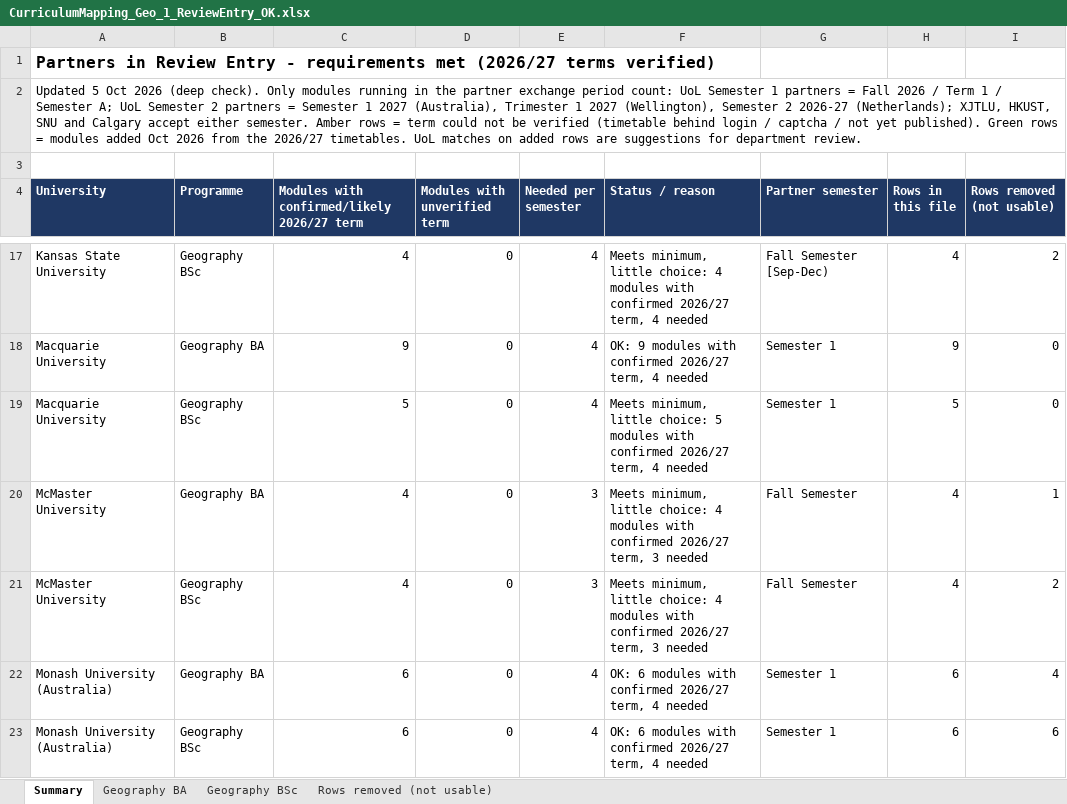
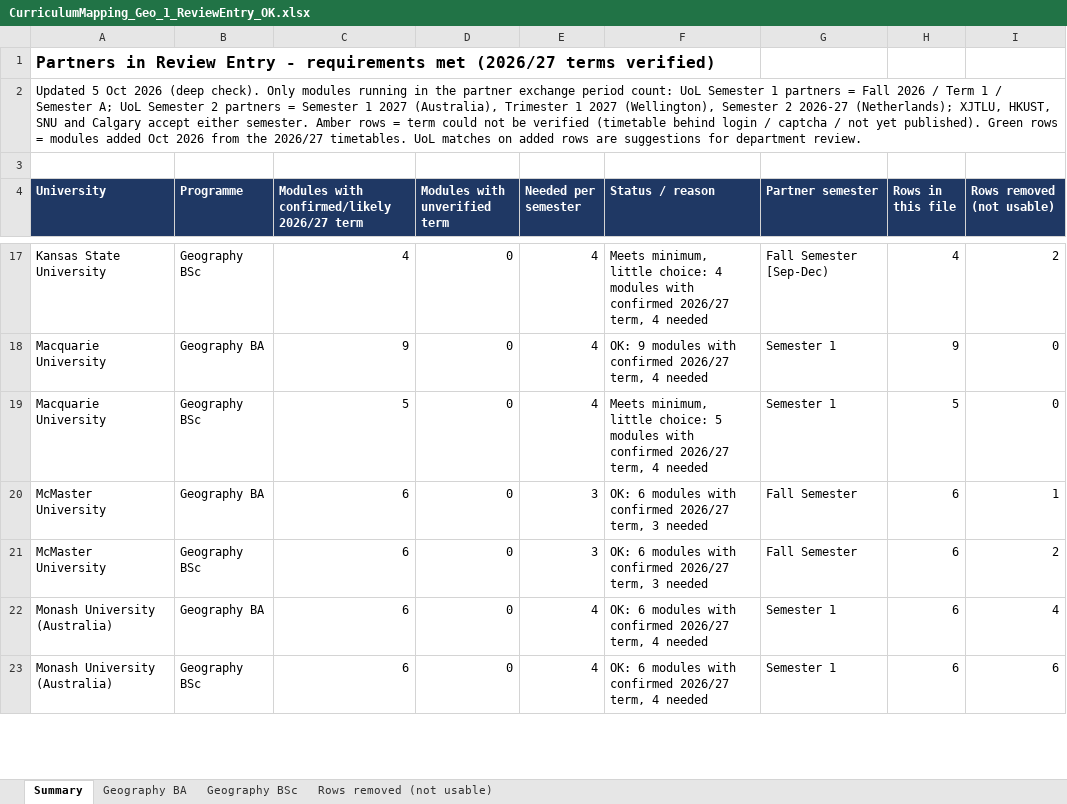
Before and after one commit to g-filomena/GeoMason-light, an Excel workbook: curriculum_mapping_2026-27/CurriculumMapping_Geo_1_ReviewEntry_OK.xlsx, sheet Summary, drawn as a sheet; only a part is shown, gaps mark what is left out; values as stored, in another font and other column widths than the file's, no borders; the diff names each change by its address in the sheet, - before the commit and + after, or states it on an @@ line.

```diff
--- a/curriculum_mapping_2026-27/CurriculumMapping_Geo_1_ReviewEntry_OK.xlsx (sheet Summary)
+++ b/curriculum_mapping_2026-27/CurriculumMapping_Geo_1_ReviewEntry_OK.xlsx (sheet Summary)
-C20:C21: 4
+C20:C21: 6
-F20:F21 (Status / reason): Meets minimum, little choice: 4 modules with…
+F20:F21 (Status / reason): OK: 6 modules with…
-H20:H21 (Rows in this file): 4
+H20:H21 (Rows in this file): 6
```
Also changed, not shown: sheet Geography BSc, sheet Geography BA, curriculum_mapping_2026-27/CurriculumMapping_Geo_2_ReviewEntry_NOT_met.xlsx, curriculum_mapping_2026-27/CurriculumMapping_Geo_3_NotInReviewEntry_OK.xlsx, 1 other file.
